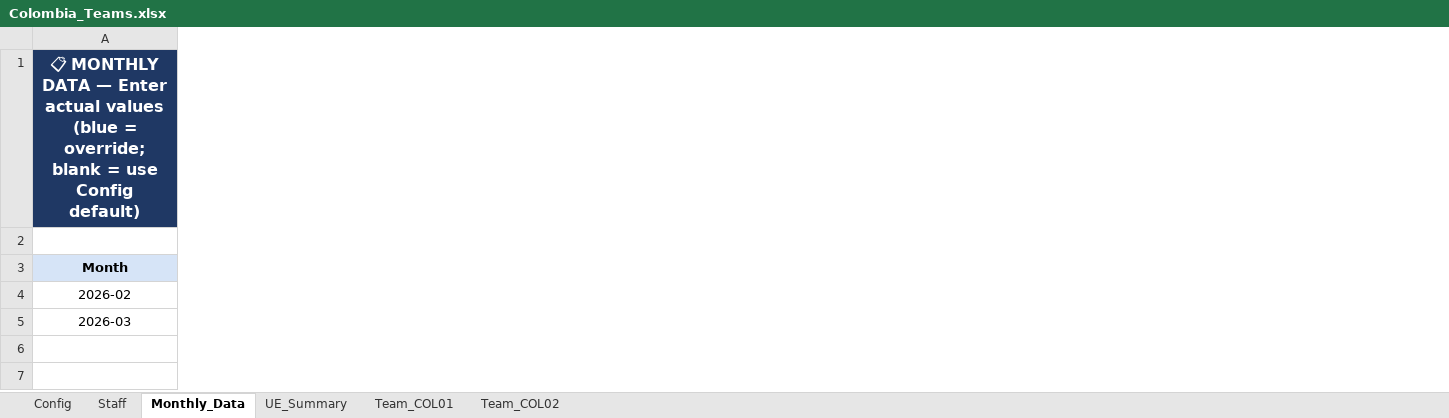
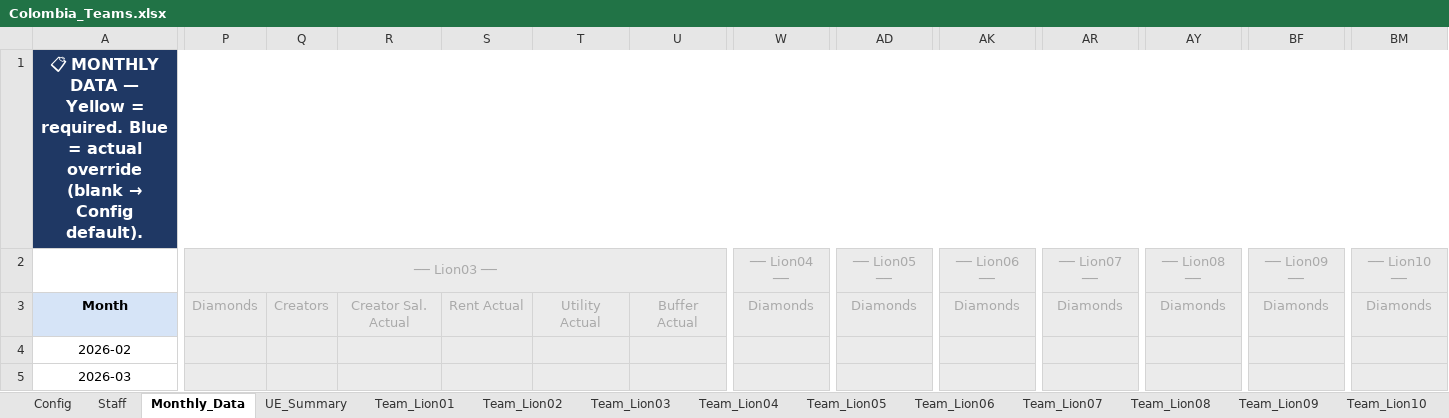
Before and after one commit to fooox1116/Lionlive-Dashboard, an Excel workbook: Colombia_Teams.xlsx, sheet Monthly_Data, drawn as a sheet; only a part is shown, gaps mark what is left out; values as stored, in another font and other column widths than the file's, no borders; removed rows and columns are numbered as before the commit, all else as after; rows hold the shown columns only; the diff covers the shown part only; the diff names each change by its address in the sheet, - before the commit and + after, or states it on an @@ line.

```diff
--- a/Colombia_Teams.xlsx (sheet Monthly_Data)
+++ b/Colombia_Teams.xlsx (sheet Monthly_Data)
-sheet tab: Team_COL01
+sheet tab: Team_Lion01
-sheet tab: Team_COL02
+sheet tab: Team_Lion02
+sheet tab: Team_Lion03
+sheet tab: Team_Lion04
+sheet tab: Team_Lion05
+sheet tab: Team_Lion06
+sheet tab: Team_Lion07
+sheet tab: Team_Lion08
+sheet tab: Team_Lion09
+sheet tab: Team_Lion10
+column P, row 3: Diamonds
+column Q, row 3: Creators
+column R, row 3: Creator Sal. Actual
+column S, row 3: Rent Actual
+column T, row 3: Utility Actual
+column U, row 3: Buffer Actual
+column W, row 3: Diamonds
+column AD, row 3: Diamonds
+column AK, row 3: Diamonds
+column AR, row 3: Diamonds
+column AY, row 3: Diamonds
+column BF, row 3: Diamonds
+column BM, row 3: Diamonds
@@ A1: …DATA — Enter actual values (blue = override; blank = use Config default) → …DATA — Yellow = required. Blue = actual override (blank → Config default). @@
-row 2: (empty)
+row 2:  | ── Lion03 ── |  |  |  |  |  | ── Lion04 ── | ── Lion05 ── | ── Lion06 ── | ── Lion07 ── | ── Lion08 ── | ── Lion09 ── | ── Lion10 ──
```
Also changed, not shown: 43 added columns elsewhere in this sheet, sheet UE_Summary, sheet Staff, sheet Config, sheet Team_Lion01, sheet Team_Lion02, charts or pictures, 1 other file.
